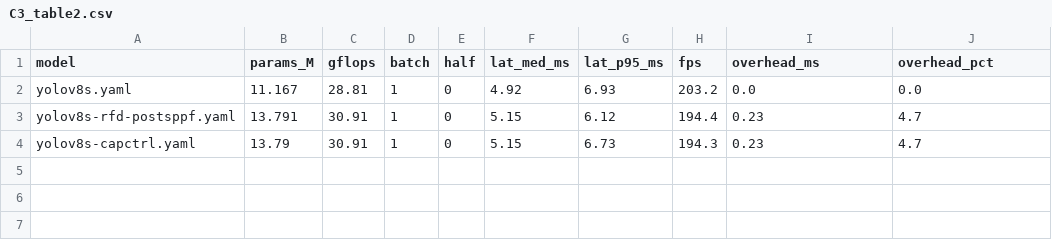
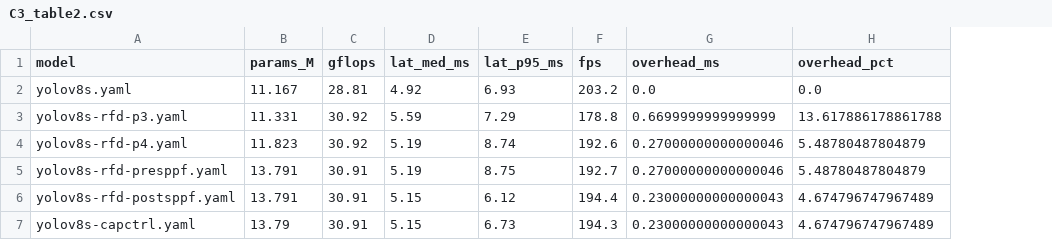
Before and after one commit to Mr-Flyguy/ri-yolo, a CSV file: tables/C3_table2.csv, drawn as a sheet; removed rows and columns are numbered as before the commit, all else as after; the diff names each change by its address in the sheet, - before the commit and + after, or states it on an @@ line.

```diff
--- a/tables/C3_table2.csv
+++ b/tables/C3_table2.csv
-column D (batch), rows 2-4: all 1
-column E (half), rows 2-4: all 0
+row 3: yolov8s-rfd-p3.yaml | 11.331 | 30.92 | 5.59 | 7.29 | 178.8 | 0.6699999999999999 | 13.617886178861788
+row 4: yolov8s-rfd-p4.yaml | 11.823 | 30.92 | 5.19 | 8.74 | 192.6 | 0.27000000000000046 | 5.48780487804879
+row 5: yolov8s-rfd-presppf.yaml | 13.791 | 30.91 | 5.19 | 8.75 | 192.7 | 0.27000000000000046 | 5.48780487804879
-G6:G7 (overhead_ms): 0.23
+G6:G7 (overhead_ms): 0.23000000000000043
-H6:H7 (overhead_pct): 4.7
+H6:H7 (overhead_pct): 4.674796747967489
```
Also changed, not shown: tables/C2_final_diag.csv, tables/C2_final_metrics.csv, 4 other files.
